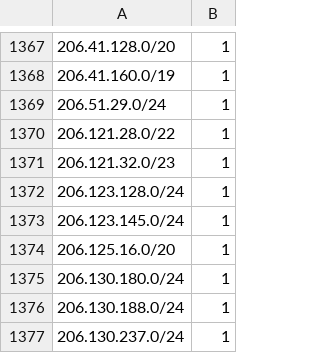
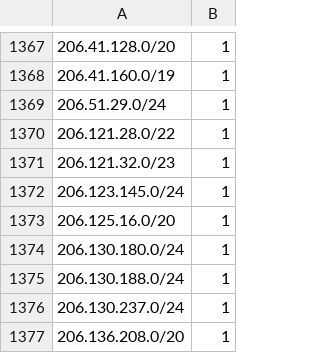
Before and after one commit to omers/ip-reputation-dataset, a CSV file: proofpoint_ip_reputation.csv, drawn as a sheet; only a part is shown, gaps mark what is left out; the shorter side is filled out with more unchanged rows; removed rows and columns are numbered as before the commit, all else as after; the diff covers the shown part only; the diff names each change by its address in the sheet, - before the commit and + after, or states it on an @@ line.

```diff
--- a/proofpoint_ip_reputation.csv
+++ b/proofpoint_ip_reputation.csv
-row 1372: 206.123.128.0/24 | 1
```
Also changed, not shown: 5 added rows, 5 removed rows and 13 moved rows elsewhere in this file.
